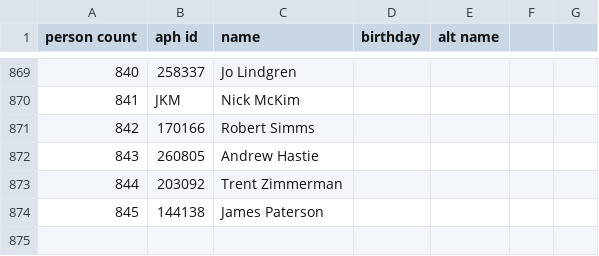
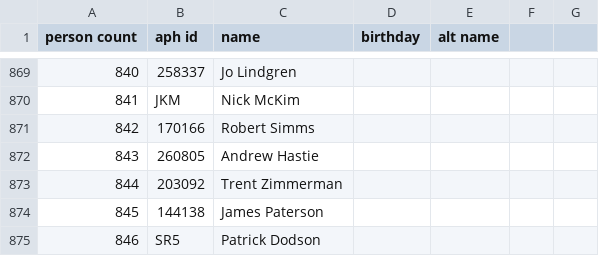
Before and after one commit to openaustralia/openaustralia-parser, a CSV file: data/people.csv, drawn as a sheet; only a part is shown, gaps mark what is left out.

```diff
--- a/data/people.csv
+++ b/data/people.csv
@@ -874 +874,2 @@ person count,aph id,name,birthday,alt name
 845,144138,James Paterson,,
+846,SR5,Patrick Dodson,,
```
Also changed, not shown: data/senators.csv.
